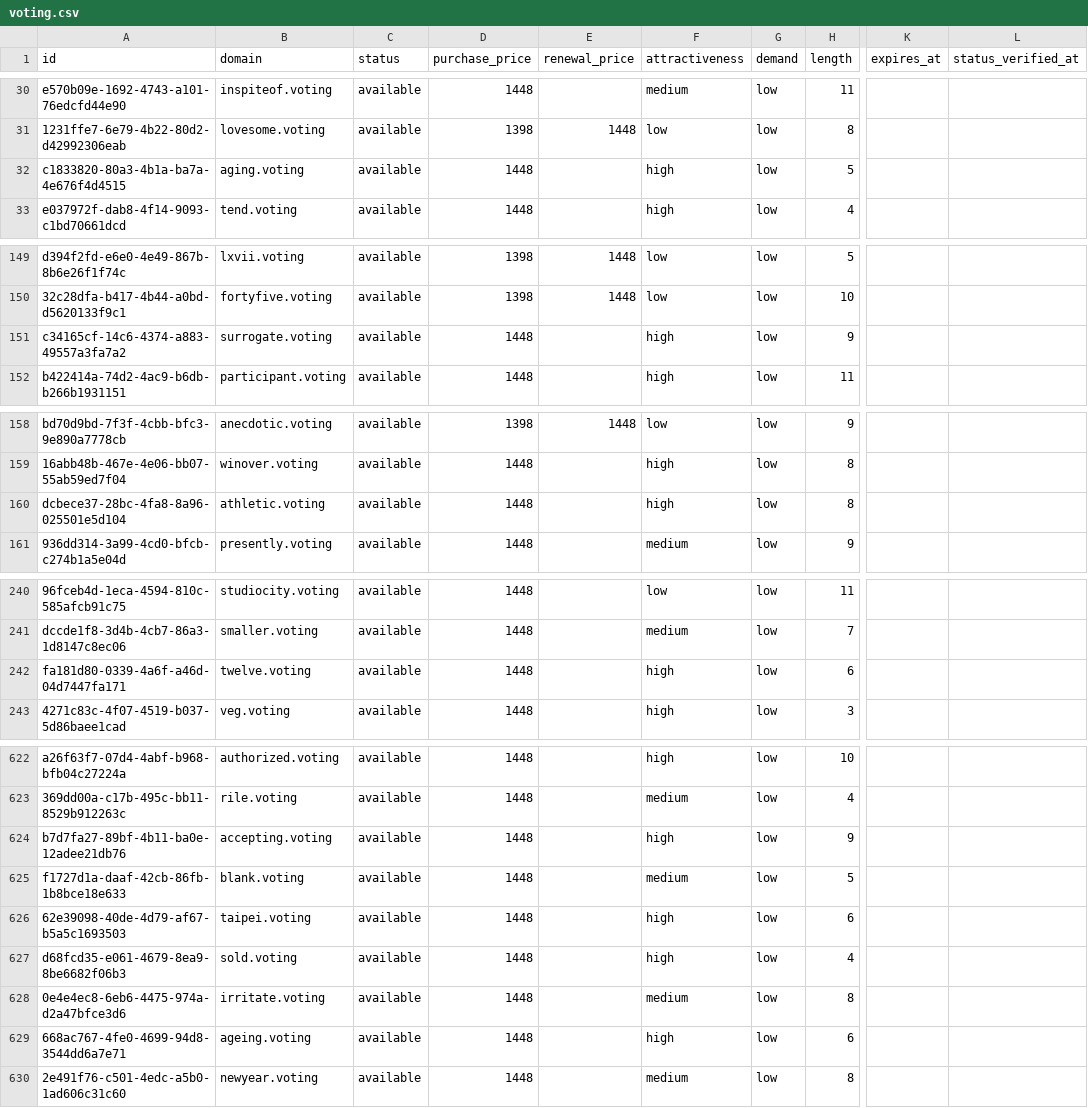
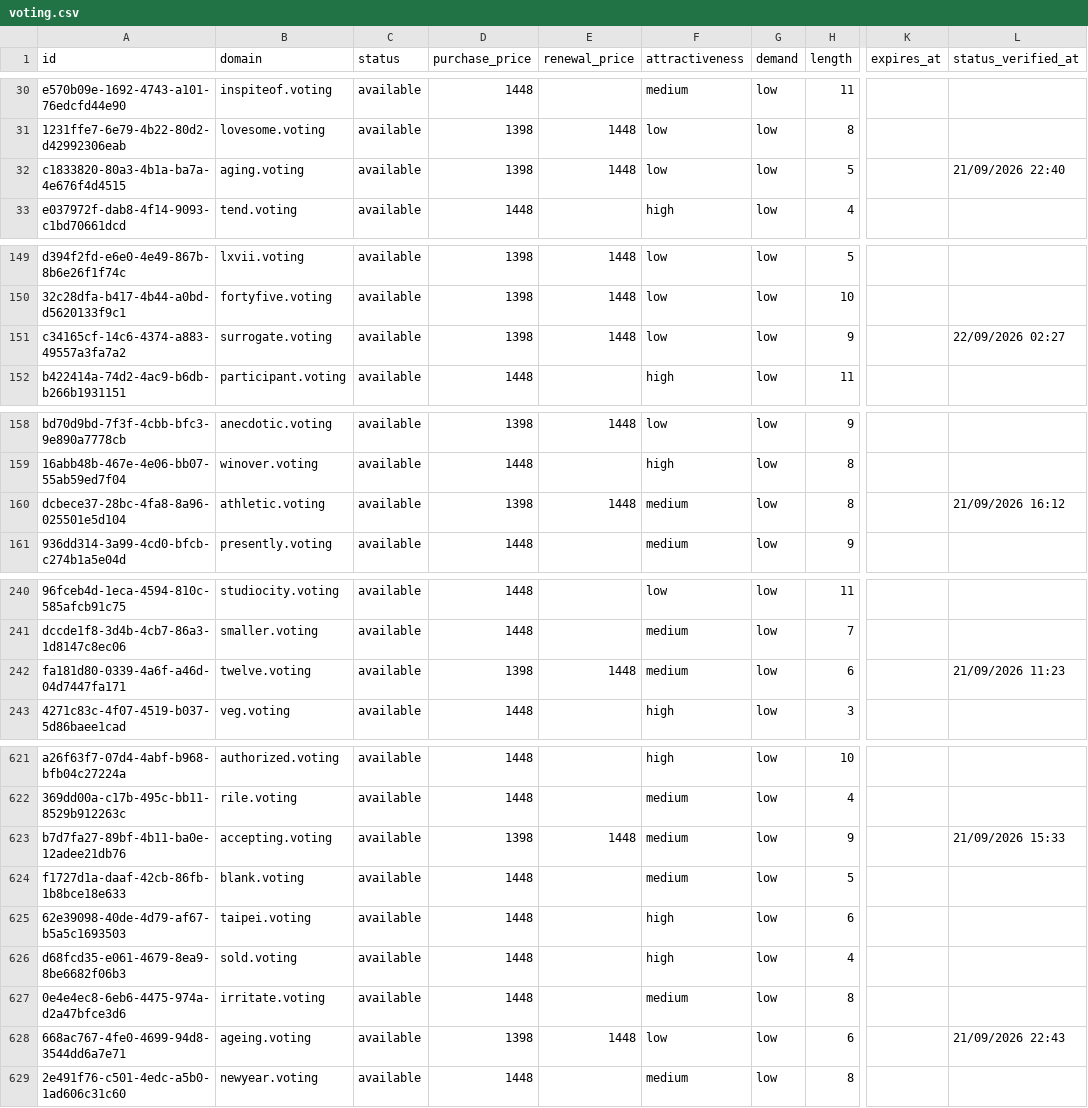
Before and after one commit to UniqueDomains/voting-oneword-domains, a CSV file: voting.csv, drawn as a sheet; only a part is shown, gaps mark what is left out; addresses are those after the commit; the diff covers the shown part only; the diff names each change by its address in the sheet, - before the commit and + after, or states it on an @@ line.

```diff
--- a/voting.csv
+++ b/voting.csv
-D32 (purchase_price): 1448
+D32 (purchase_price): 1398
-E32 (renewal_price): (empty)
+E32 (renewal_price): 1448
-F32 (attractiveness): high
+F32 (attractiveness): low
-L32 (status_verified_at): (empty)
+L32 (status_verified_at): 21/09/2026 22:40
-D151 (purchase_price): 1448
+D151 (purchase_price): 1398
-E151 (renewal_price): (empty)
+E151 (renewal_price): 1448
-F151 (attractiveness): high
+F151 (attractiveness): low
-L151 (status_verified_at): (empty)
+L151 (status_verified_at): 22/09/2026 02:27
-D160 (purchase_price): 1448
+D160 (purchase_price): 1398
-E160 (renewal_price): (empty)
+E160 (renewal_price): 1448
-F160 (attractiveness): high
+F160 (attractiveness): medium
-L160 (status_verified_at): (empty)
+L160 (status_verified_at): 21/09/2026 16:12
-D242 (purchase_price): 1448
+D242 (purchase_price): 1398
-E242 (renewal_price): (empty)
+E242 (renewal_price): 1448
-F242 (attractiveness): high
+F242 (attractiveness): medium
-L242 (status_verified_at): (empty)
+L242 (status_verified_at): 21/09/2026 11:23
-D623 (purchase_price): 1448
+D623 (purchase_price): 1398
-E623 (renewal_price): (empty)
+E623 (renewal_price): 1448
-F623 (attractiveness): high
+F623 (attractiveness): medium
-L623 (status_verified_at): (empty)
+L623 (status_verified_at): 21/09/2026 15:33
-D628 (purchase_price): 1448
+D628 (purchase_price): 1398
-E628 (renewal_price): (empty)
+E628 (renewal_price): 1448
-F628 (attractiveness): high
+F628 (attractiveness): low
-L628 (status_verified_at): (empty)
+L628 (status_verified_at): 21/09/2026 22:43
```
Also changed, not shown: 1 added row, 1 removed row and 90 edited cells elsewhere in this file, 4 other files.
